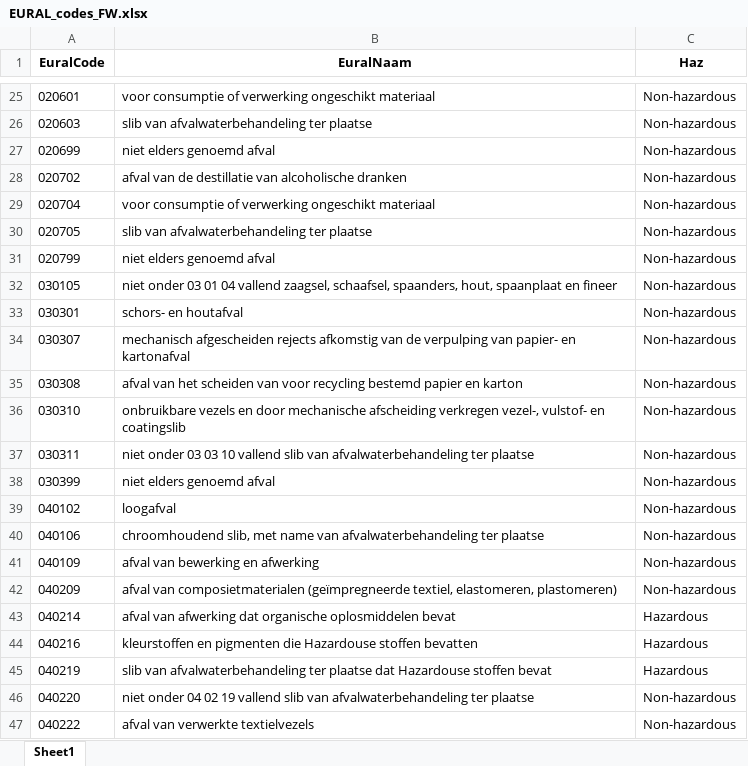
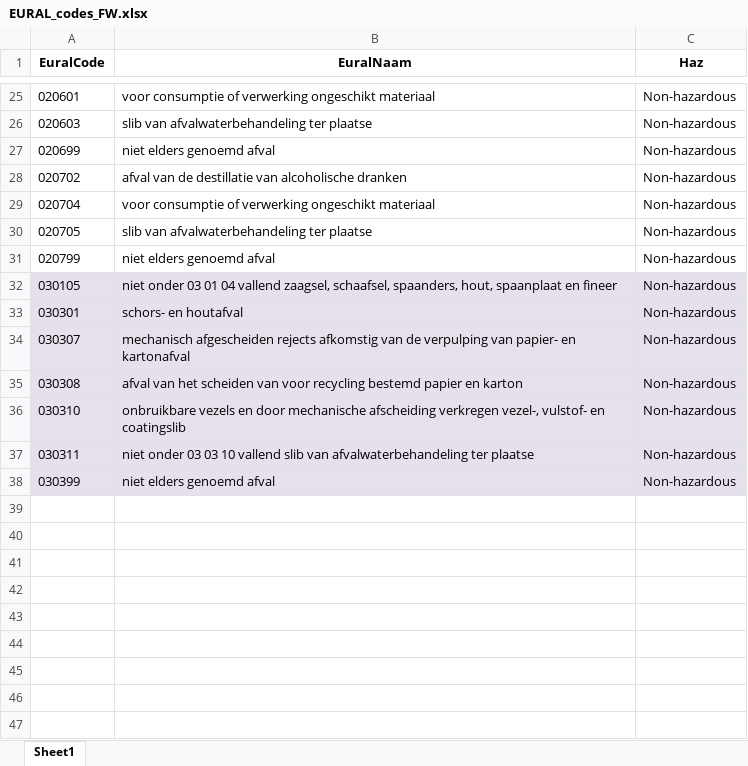
Before and after one commit to rusne/geoFluxus, an Excel workbook: Public_data/Input_FW_part1/EURAL_codes_FW.xlsx, sheet Sheet1, drawn as a sheet; only a part is shown, gaps mark what is left out; values as stored, in another font and other column widths than the file's, no borders; the diff names each change by its address in the sheet, - before the commit and + after, or states it on an @@ line.

```diff
--- a/Public_data/Input_FW_part1/EURAL_codes_FW.xlsx (sheet Sheet1)
+++ b/Public_data/Input_FW_part1/EURAL_codes_FW.xlsx (sheet Sheet1)
-A32:C38 fill: none
+A32:C38 fill: #E6E0EC
-row 39: 040102 | loogafval | Non-hazardous
-row 40: 040106 | chroomhoudend slib, met name van afvalwaterbehandeling ter plaatse | Non-hazardous
-row 41: 040109 | afval van bewerking en afwerking | Non-hazardous
-row 42: 040209 | afval van composietmaterialen (geïmpregneerde textiel, elastomeren, plastomeren) | Non-hazardous
-row 43: 040214 | afval van afwerking dat organische oplosmiddelen bevat | Hazardous
-row 44: 040216 | kleurstoffen en pigmenten die Hazardouse stoffen bevatten | Hazardous
-row 45: 040219 | slib van afvalwaterbehandeling ter plaatse dat Hazardouse stoffen bevat | Hazardous
-row 46: 040220 | niet onder 04 02 19 vallend slib van afvalwaterbehandeling ter plaatse | Non-hazardous
-row 47: 040222 | afval van verwerkte textielvezels | Non-hazardous
```
Also changed, not shown: Public_data/Exports_FW_part1/Export_LMA_compositions.xlsx, Public_data/Exports_FW_part1/actor_roles_summary.xlsx, 10 other files.
